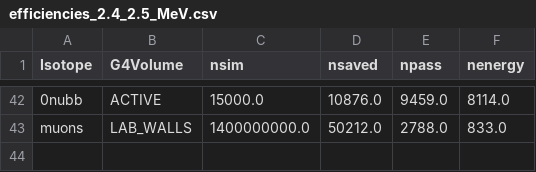
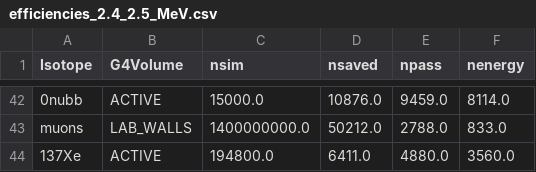
Before and after one commit to gondiaz/NEXT100-0nubb-analysis, a CSV file: analysis/efficiencies_2.4_2.5_MeV.csv, drawn as a sheet; only a part is shown, gaps mark what is left out.

```diff
--- a/analysis/efficiencies_2.4_2.5_MeV.csv
+++ b/analysis/efficiencies_2.4_2.5_MeV.csv
@@ -43 +43,2 @@ Isotope,G4Volume,nsim,nsaved,npass,nenergy
 muons,LAB_WALLS,1400000000.0,50212.0,2788.0,833.0
+137Xe,ACTIVE,194800.0,6411.0,4880.0,3560.0
```
Also changed, not shown: 15 other files.
